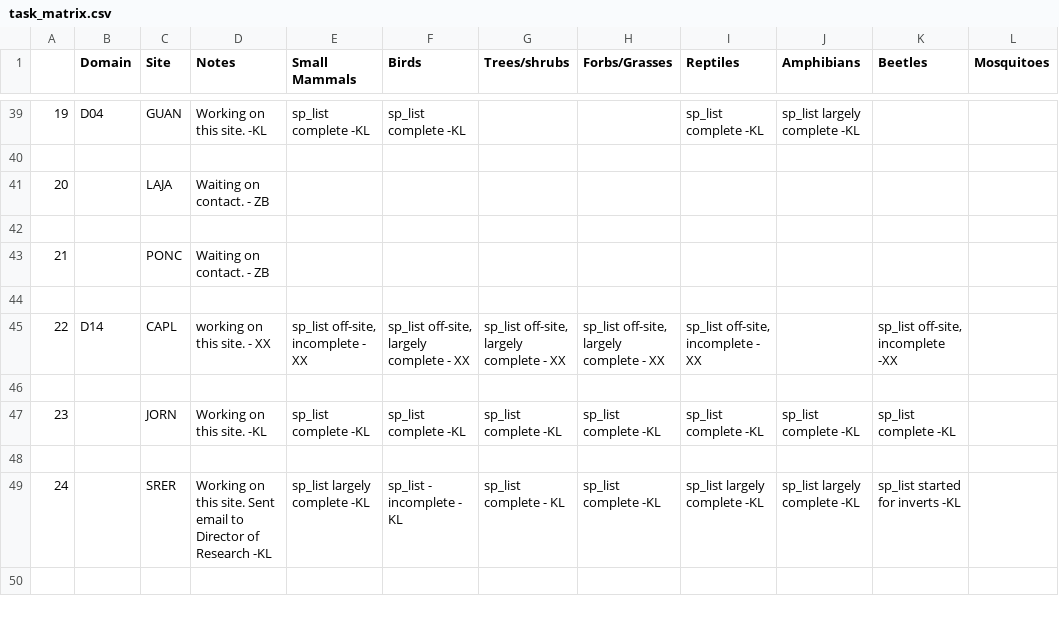
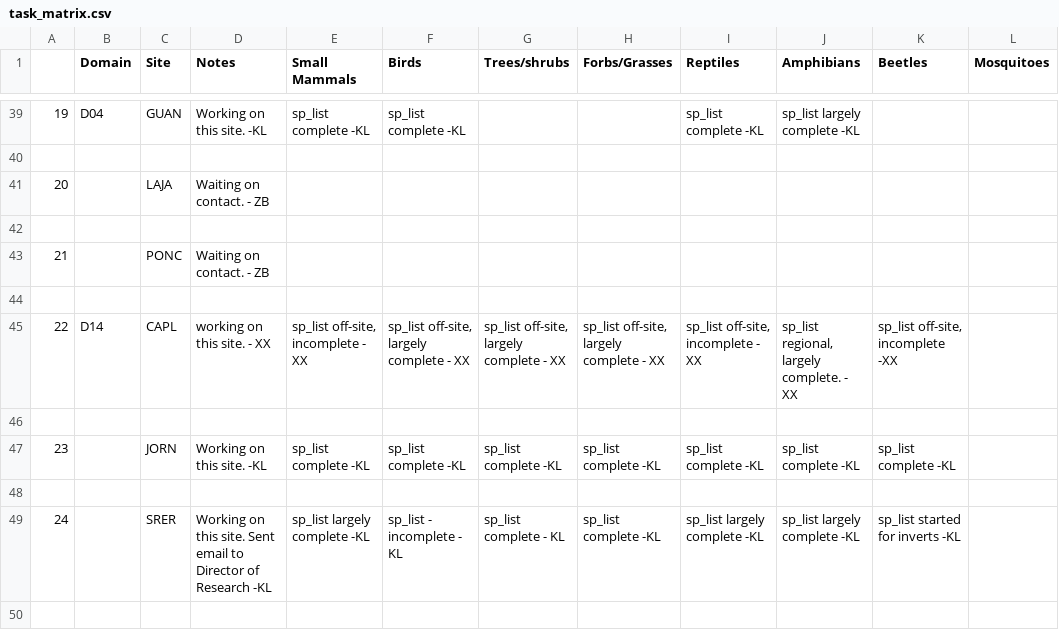
Before and after one commit to fluby/neonetods, a CSV file: data/task_matrix.csv, drawn as a sheet; only a part is shown, gaps mark what is left out.

Commit message:
Updated status for CAPL amphibians.

```diff
--- a/data/task_matrix.csv
+++ b/data/task_matrix.csv
@@ -44,3 +44,3 @@
 
-22,D14,CAPL,working on this site. - XX ,"sp_list off-site, incomplete - XX ","sp_list off-site, largely complete - XX ","sp_list off-site, largely complete - XX ","sp_list off-site, largely complete - XX ","sp_list off-site, incomplete - XX ", ,"sp_list off-site, incomplete -XX ",
+22,D14,CAPL,working on this site. - XX ,"sp_list off-site, incomplete - XX ","sp_list off-site, largely complete - XX ","sp_list off-site, largely complete - XX ","sp_list off-site, largely complete - XX ","sp_list off-site, incomplete - XX "," sp_list regional, largely complete. - XX","sp_list off-site, incomplete -XX ",
 
```
